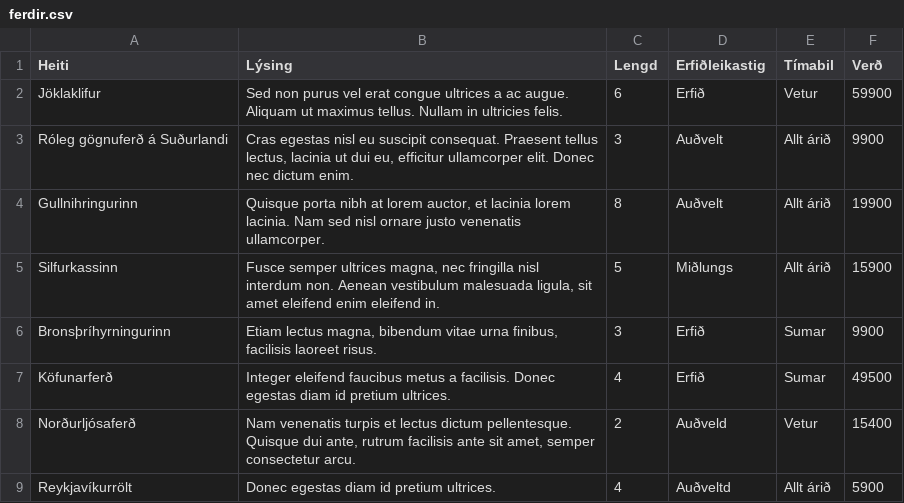
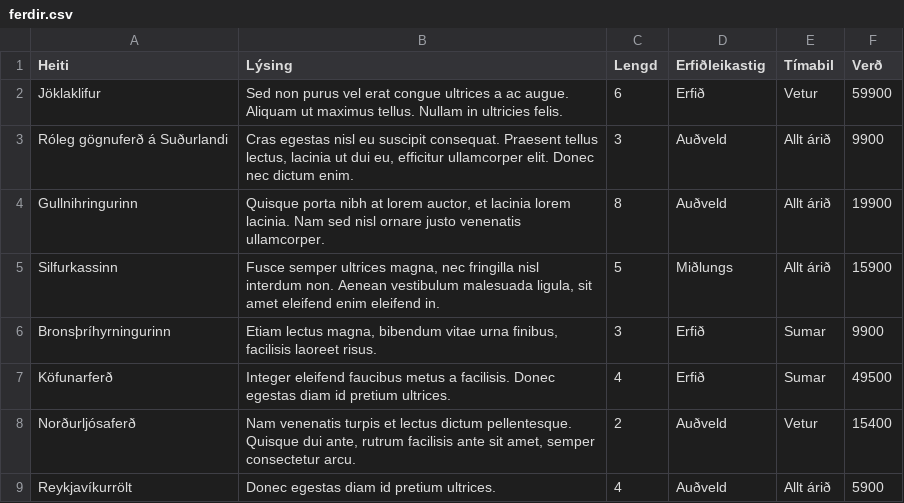
Before and after one commit to vefforritun/vef1-2026-v1, a CSV file: gogn/ferdir.csv, drawn as a sheet.

```diff
--- a/gogn/ferdir.csv
+++ b/gogn/ferdir.csv
@@ -2,4 +2,4 @@ Heiti;Lýsing;Lengd;Erfiðleikastig;Tímabil;Verð
 Jöklaklifur;Sed non purus vel erat congue ultrices a ac augue. Aliquam ut maximus tellus. Nullam in ultricies felis.;6;Erfið;Vetur;59900
-Róleg gögnuferð á Suðurlandi;Cras egestas nisl eu suscipit consequat. Praesent tellus lectus, lacinia ut dui eu, efficitur ullamcorper elit. Donec nec dictum enim.;3;Auðvelt;Allt árið;9900
-Gullnihringurinn;Quisque porta nibh at lorem auctor, et lacinia lorem lacinia. Nam sed nisl ornare justo venenatis ullamcorper.;8;Auðvelt;Allt árið;19900
+Róleg gögnuferð á Suðurlandi;Cras egestas nisl eu suscipit consequat. Praesent tellus lectus, lacinia ut dui eu, efficitur ullamcorper elit. Donec nec dictum enim.;3;Auðveld;Allt árið;9900
+Gullnihringurinn;Quisque porta nibh at lorem auctor, et lacinia lorem lacinia. Nam sed nisl ornare justo venenatis ullamcorper.;8;Auðveld;Allt árið;19900
 Silfurkassinn;Fusce semper ultrices magna, nec fringilla nisl interdum non. Aenean vestibulum malesuada ligula, sit amet eleifend enim eleifend in.;5;Miðlungs;Allt árið;15900
@@ -8,2 +8,2 @@ Köfunarferð;Integer eleifend faucibus metus a facilisis. Donec egestas diam id
 Norðurljósaferð;Nam venenatis turpis et lectus dictum pellentesque. Quisque dui ante, rutrum facilisis ante sit amet, semper consectetur arcu.;2;Auðveld;Vetur;15400
-Reykjavíkurrölt;Donec egestas diam id pretium ultrices.;4;Auðveltd;Allt árið;5900
+Reykjavíkurrölt;Donec egestas diam id pretium ultrices.;4;Auðveld;Allt árið;5900
```
Also changed, not shown: 1 other file.
